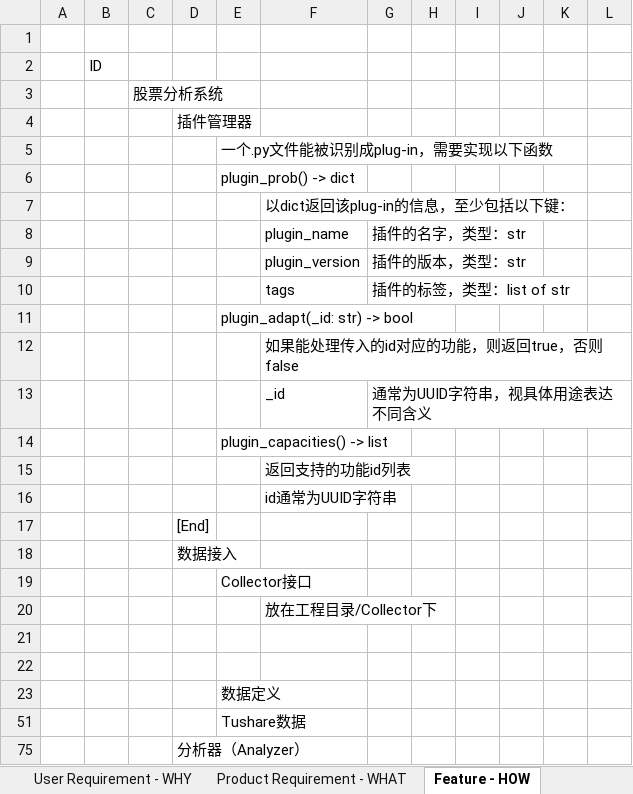
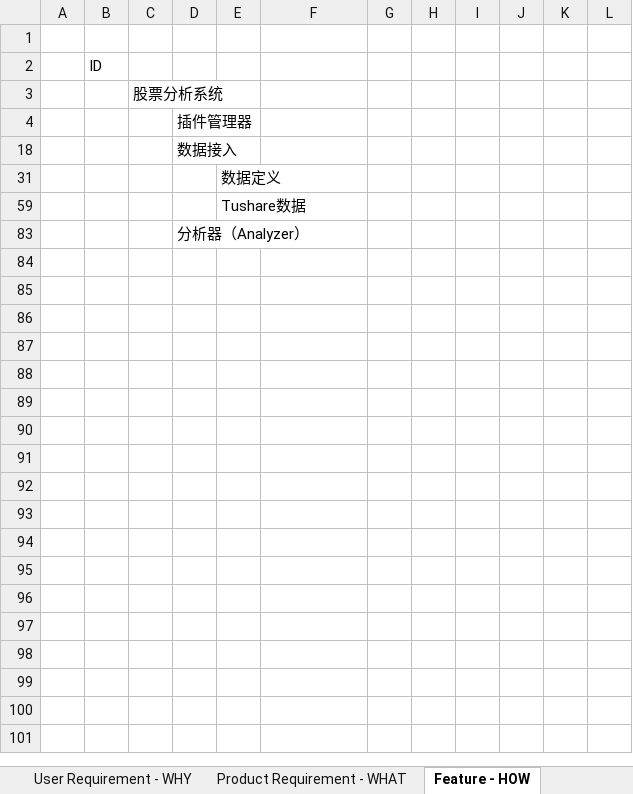
Before and after one commit to SleepySoft/StockAnalysisSystem, an Excel workbook: Doc/Requirements.xlsx, sheet Feature - HOW, drawn as a sheet; values as stored, in another font and other column widths than the file's, no borders; the diff names each change by its address in the sheet, - before the commit and + after, or states it on an @@ line.

Commit message:
Update requirement
Change-Id: I777268b8f2d80f7863cc712653be88c20f4259f4

```diff
--- a/Doc/Requirements.xlsx (sheet Feature - HOW)
+++ b/Doc/Requirements.xlsx (sheet Feature - HOW)
-row 5:  |  |  |  | 一个.py文件能被识别成plug-in，需要实现以下函数
@@ row 6 hidden:  |  |  |  | plugin_prob() -> dict @@
@@ row 7 hidden:  |  |  |  |  | 以dict返回该plug-in的信息，至少包括以下键： @@
@@ row 8 hidden:  |  |  |  |  | plugin_name | 插件的名字，类型：str @@
@@ row 9 hidden:  |  |  |  |  | plugin_version | 插件的版本，类型：str @@
@@ row 10 hidden:  |  |  |  |  | tags | 插件的标签，类型：list of str @@
@@ row 11 hidden:  |  |  |  | plugin_adapt(_id: str) -> bool @@
@@ row 12 hidden:  |  |  |  |  | 如果能处理传入的id对应的功能，则返回true，否则false @@
@@ row 13 hidden:  |  |  |  |  | _id | 通常为UUID字符串，视具体用途表达不同含义 @@
@@ row 14 hidden:  |  |  |  | plugin_capacities() -> list @@
@@ row 15 hidden:  |  |  |  |  | 返回支持的功能id列表 @@
@@ row 16 hidden:  |  |  |  |  | id通常为UUID字符串 @@
-row 17:  |  |  | [End]
-row 19:  |  |  |  | Collector接口
-row 20:  |  |  |  |  | 放在工程目录/Collector下
-row 21: (empty)
-row 22: (empty)
```
Also changed, not shown: hidden cells.
